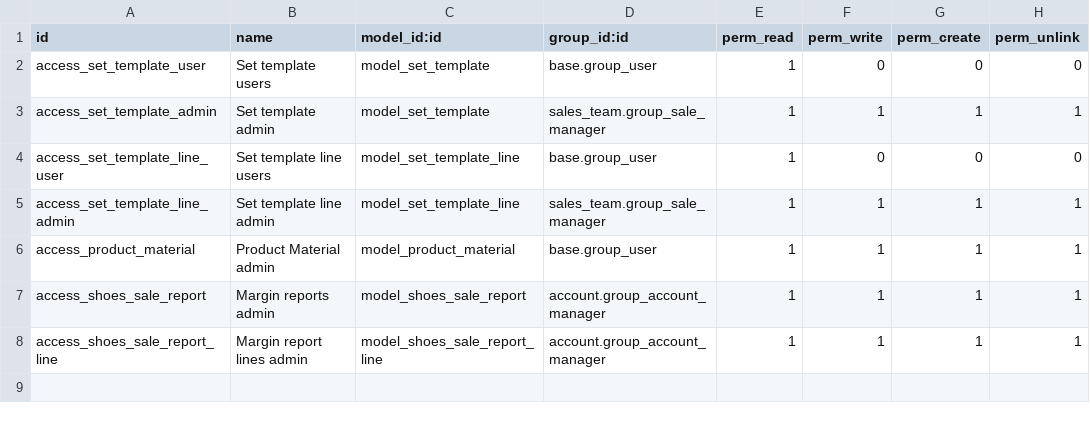
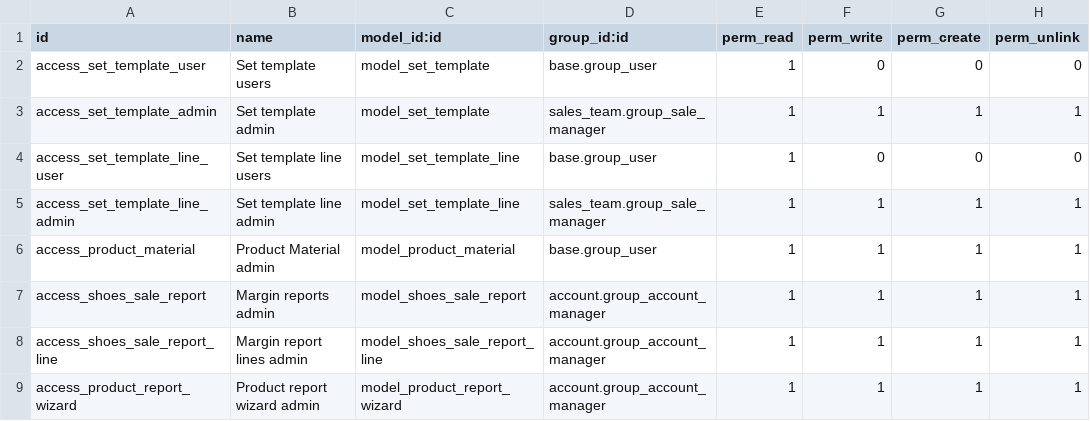
Before and after one commit to antoniocanovas/dev16, a CSV file: shoes_dealer/security/ir.model.access.csv, drawn as a sheet.

Commit message:
shoes4

```diff
--- a/shoes_dealer/security/ir.model.access.csv
+++ b/shoes_dealer/security/ir.model.access.csv
@@ -8 +8,2 @@ access_shoes_sale_report, Margin reports admin,model_shoes_sale_report,account.g
 access_shoes_sale_report_line, Margin report lines admin,model_shoes_sale_report_line,account.group_account_manager,1,1,1,1
+access_product_report_wizard, Product report wizard admin,model_product_report_wizard,account.group_account_manager,1,1,1,1
```
Also changed, not shown: 19 other files.
